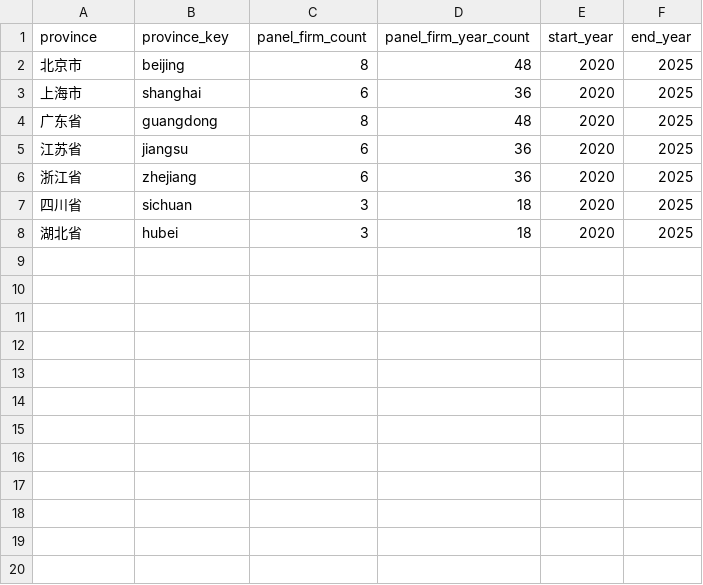
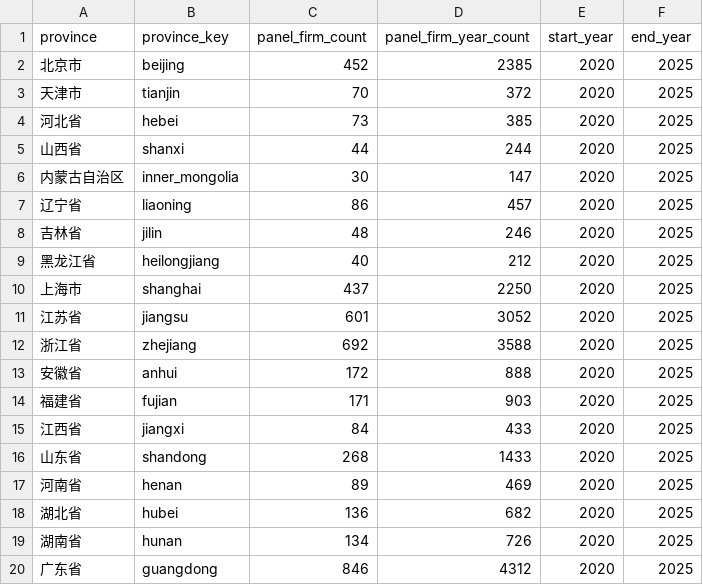
Before and after one commit to Kite-P/Research-Policy_Innovation_Demo, a CSV file: metadata/policy_region_scope.csv, drawn as a sheet; only a part is shown; the diff covers the shown part only.

```diff
--- a/metadata/policy_region_scope.csv
+++ b/metadata/policy_region_scope.csv
@@ -1,8 +1,20 @@
 province,province_key,panel_firm_count,panel_firm_year_count,start_year,end_year
-北京市,beijing,8,48,2020,2025
-上海市,shanghai,6,36,2020,2025
-广东省,guangdong,8,48,2020,2025
-江苏省,jiangsu,6,36,2020,2025
-浙江省,zhejiang,6,36,2020,2025
-四川省,sichuan,3,18,2020,2025
-湖北省,hubei,3,18,2020,2025
+北京市,beijing,452,2385,2020,2025
+天津市,tianjin,70,372,2020,2025
+河北省,hebei,73,385,2020,2025
+山西省,shanxi,44,244,2020,2025
+内蒙古自治区,inner_mongolia,30,147,2020,2025
+辽宁省,liaoning,86,457,2020,2025
+吉林省,jilin,48,246,2020,2025
+黑龙江省,heilongjiang,40,212,2020,2025
+上海市,shanghai,437,2250,2020,2025
+江苏省,jiangsu,601,3052,2020,2025
+浙江省,zhejiang,692,3588,2020,2025
+安徽省,anhui,172,888,2020,2025
+福建省,fujian,171,903,2020,2025
+江西省,jiangxi,84,433,2020,2025
+山东省,shandong,268,1433,2020,2025
+河南省,henan,89,469,2020,2025
+湖北省,hubei,136,682,2020,2025
+湖南省,hunan,134,726,2020,2025
+广东省,guangdong,846,4312,2020,2025
```
Also changed, not shown: 12 added rows elsewhere in this file, metadata/real_data_scope.csv, 9 other files.
